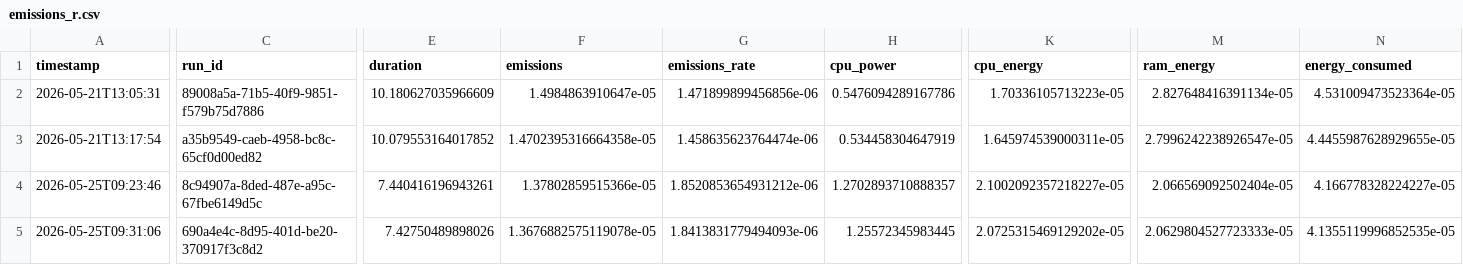
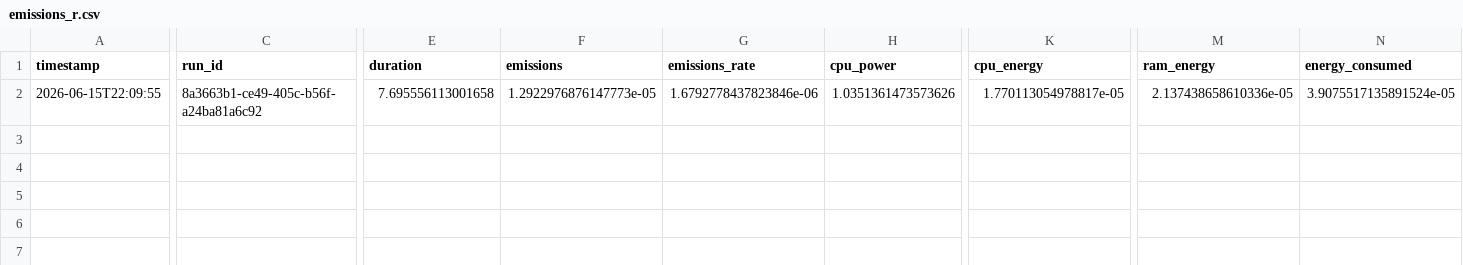
Before and after one commit to MarcoRicci03/progetto-greencomputing, a CSV file: emissions_r.csv, drawn as a sheet; only a part is shown, gaps mark what is left out; removed rows and columns are numbered as before the commit, all else as after; rows hold the shown columns only; the diff covers the shown part only; the diff names each change by its address in the sheet, - before the commit and + after, or states it on an @@ line.

Commit message:
Refactor scripts and update emissions data; streamline execution and output messages

```diff
--- a/emissions_r.csv
+++ b/emissions_r.csv
-row 2: 2026-05-21T13:05:31 | 89008a5a-71b5-40f9-9851-f579b75d7886 | 10.180627035966609 | 1.4984863910647e-05 | 1.471899899456856e-06 | 0.5476094289167786 | 1.70336105713223e-05 | 2.827648416391134e-05 | 4.531009473523364e-05
-row 3: 2026-05-21T13:17:54 | a35b9549-caeb-4958-bc8c-65cf0d00ed82 | 10.079553164017852 | 1.4702395316664358e-05 | 1.458635623764474e-06 | 0.534458304647919 | 1.645974539000311e-05 | 2.7996242238926547e-05 | 4.4455987628929655e-05
-row 4: 2026-05-25T09:23:46 | 8c94907a-8ded-487e-a95c-67fbe6149d5c | 7.440416196943261 | 1.37802859515366e-05 | 1.8520853654931212e-06 | 1.2702893710888357 | 2.1002092357218227e-05 | 2.066569092502404e-05 | 4.166778328224227e-05
-A2 (timestamp): 2026-05-25T09:31:06
+A2 (timestamp): 2026-06-15T22:09:55
-C2 (run_id): 690a4e4c-8d95-401d-be20-370917f3c8d2
+C2 (run_id): 8a3663b1-ce49-405c-b56f-a24ba81a6c92
-E2 (duration): 7.42750489898026
+E2 (duration): 7.695556113001658
-F2 (emissions): 1.3676882575119078e-05
+F2 (emissions): 1.2922976876147773e-05
-G2 (emissions_rate): 1.8413831779494093e-06
+G2 (emissions_rate): 1.6792778437823846e-06
-H2 (cpu_power): 1.25572345983445
+H2 (cpu_power): 1.0351361473573626
-K2 (cpu_energy): 2.0725315469129202e-05
+K2 (cpu_energy): 1.770113054978817e-05
-M2 (ram_energy): 2.0629804527723333e-05
+M2 (ram_energy): 2.137438658610336e-05
-N2 (energy_consumed): 4.1355119996852535e-05
+N2 (energy_consumed): 3.9075517135891524e-05
```
Also changed, not shown: 5 edited cells elsewhere in this file, emissions_base.csv, emissions_ottimizzato.csv, 8 other files.
